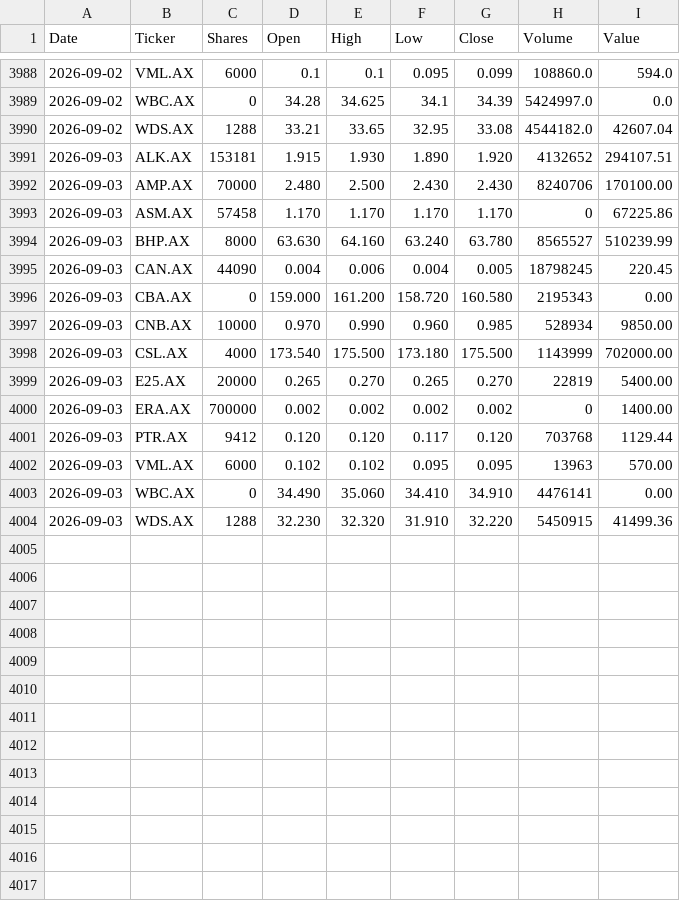
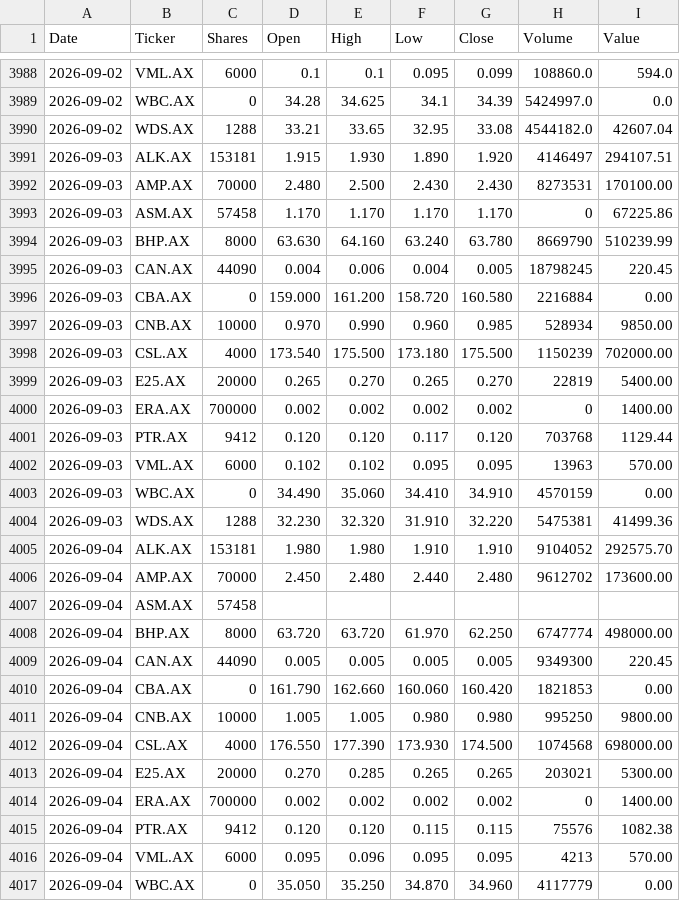
Before and after one commit to namor5772/EODshareReval, a CSV file: asx_eod_output/DailyData.csv, drawn as a sheet; only a part is shown, gaps mark what is left out; the diff covers the shown part only.

```diff
--- a/asx_eod_output/DailyData.csv
+++ b/asx_eod_output/DailyData.csv
@@ -3990,10 +3990,10 @@ Date,Ticker,Shares,Open,High,Low,Close,Volume,Value
 2026-09-02,WDS.AX,1288,33.21,33.65,32.95,33.08,4544182.0,42607.04
-2026-09-03,ALK.AX,153181,1.915,1.930,1.890,1.920,4132652,294107.51
-2026-09-03,AMP.AX,70000,2.480,2.500,2.430,2.430,8240706,170100.00
+2026-09-03,ALK.AX,153181,1.915,1.930,1.890,1.920,4146497,294107.51
+2026-09-03,AMP.AX,70000,2.480,2.500,2.430,2.430,8273531,170100.00
 2026-09-03,ASM.AX,57458,1.170,1.170,1.170,1.170,0,67225.86
-2026-09-03,BHP.AX,8000,63.630,64.160,63.240,63.780,8565527,510239.99
+2026-09-03,BHP.AX,8000,63.630,64.160,63.240,63.780,8669790,510239.99
 2026-09-03,CAN.AX,44090,0.004,0.006,0.004,0.005,18798245,220.45
-2026-09-03,CBA.AX,0,159.000,161.200,158.720,160.580,2195343,0.00
+2026-09-03,CBA.AX,0,159.000,161.200,158.720,160.580,2216884,0.00
 2026-09-03,CNB.AX,10000,0.970,0.990,0.960,0.985,528934,9850.00
-2026-09-03,CSL.AX,4000,173.540,175.500,173.180,175.500,1143999,702000.00
+2026-09-03,CSL.AX,4000,173.540,175.500,173.180,175.500,1150239,702000.00
 2026-09-03,E25.AX,20000,0.265,0.270,0.265,0.270,22819,5400.00
@@ -4002,3 +4002,16 @@ Date,Ticker,Shares,Open,High,Low,Close,Volume,Value
 2026-09-03,VML.AX,6000,0.102,0.102,0.095,0.095,13963,570.00
-2026-09-03,WBC.AX,0,34.490,35.060,34.410,34.910,4476141,0.00
-2026-09-03,WDS.AX,1288,32.230,32.320,31.910,32.220,5450915,41499.36
+2026-09-03,WBC.AX,0,34.490,35.060,34.410,34.910,4570159,0.00
+2026-09-03,WDS.AX,1288,32.230,32.320,31.910,32.220,5475381,41499.36
+2026-09-04,ALK.AX,153181,1.980,1.980,1.910,1.910,9104052,292575.70
+2026-09-04,AMP.AX,70000,2.450,2.480,2.440,2.480,9612702,173600.00
+2026-09-04,ASM.AX,57458,,,,,,
+2026-09-04,BHP.AX,8000,63.720,63.720,61.970,62.250,6747774,498000.00
+2026-09-04,CAN.AX,44090,0.005,0.005,0.005,0.005,9349300,220.45
+2026-09-04,CBA.AX,0,161.790,162.660,160.060,160.420,1821853,0.00
+2026-09-04,CNB.AX,10000,1.005,1.005,0.980,0.980,995250,9800.00
+2026-09-04,CSL.AX,4000,176.550,177.390,173.930,174.500,1074568,698000.00
+2026-09-04,E25.AX,20000,0.270,0.285,0.265,0.265,203021,5300.00
+2026-09-04,ERA.AX,700000,0.002,0.002,0.002,0.002,0,1400.00
+2026-09-04,PTR.AX,9412,0.120,0.120,0.115,0.115,75576,1082.38
+2026-09-04,VML.AX,6000,0.095,0.096,0.095,0.095,4213,570.00
+2026-09-04,WBC.AX,0,35.050,35.250,34.870,34.960,4117779,0.00
```
Also changed, not shown: 1 added row elsewhere in this file, 3 other files.
